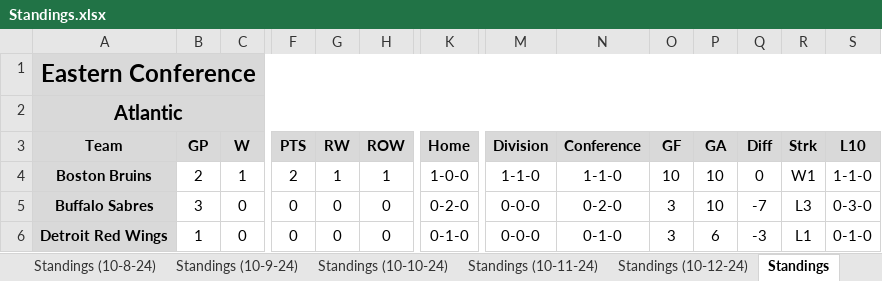
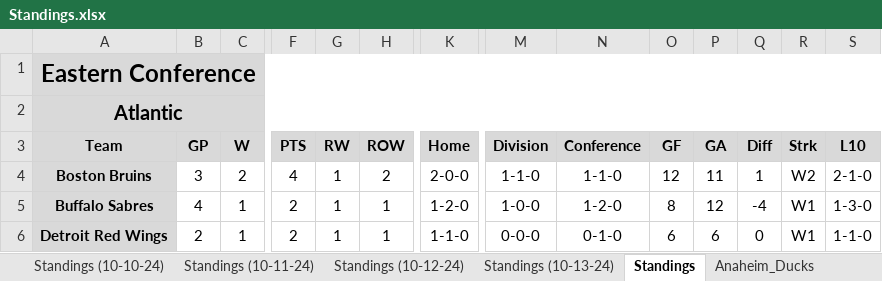
Before and after one commit to cmwrite/NHLStats, an Excel workbook: 2024_2025/Standings.xlsx, sheet Standings, drawn as a sheet; only a part is shown, gaps mark what is left out; values as stored, in another font and other column widths than the file's, no borders; the diff covers the shown part only; the diff names each change by its address in the sheet, - before the commit and + after, or states it on an @@ line.

```diff
--- a/2024_2025/Standings.xlsx (sheet Standings)
+++ b/2024_2025/Standings.xlsx (sheet Standings)
+sheet tab: Standings (10-13-24)
-B4 (GP): 2
+B4 (GP): 3
-C4 (W): 1
+C4 (W): 2
-F4 (PTS): 2
+F4 (PTS): 4
-H4 (ROW): 1
+H4 (ROW): 2
-K4 (Home): 1-0-0
+K4 (Home): 2-0-0
-O4 (GF): 10
+O4 (GF): 12
-P4 (GA): 10
+P4 (GA): 11
-Q4 (Diff): 0
+Q4 (Diff): 1
-R4 (Strk): W1
+R4 (Strk): W2
-S4 (L10): 1-1-0
+S4 (L10): 2-1-0
-B5 (GP): 3
+B5 (GP): 4
-C5:C6 (W): 0
+C5:C6 (W): 1
-F5:F6 (PTS): 0
+F5:F6 (PTS): 2
-G5:G6 (RW): 0
+G5:G6 (RW): 1
-H5:H6 (ROW): 0
+H5:H6 (ROW): 1
-K5 (Home): 0-2-0
+K5 (Home): 1-2-0
-M5 (Division): 0-0-0
+M5 (Division): 1-0-0
-N5 (Conference): 0-2-0
+N5 (Conference): 1-2-0
-O5 (GF): 3
+O5 (GF): 8
-P5 (GA): 10
+P5 (GA): 12
-Q5 (Diff): -7
+Q5 (Diff): -4
-R5 (Strk): L3
+R5 (Strk): W1
-S5 (L10): 0-3-0
+S5 (L10): 1-3-0
-B6 (GP): 1
+B6 (GP): 2
-K6 (Home): 0-1-0
+K6 (Home): 1-1-0
-O6 (GF): 3
+O6 (GF): 6
-Q6 (Diff): -3
+Q6 (Diff): 0
-R6 (Strk): L1
+R6 (Strk): W1
-S6 (L10): 0-1-0
+S6 (L10): 1-1-0
```
Also changed, not shown: 232 edited cells elsewhere in this sheet, sheet Standings (10-12-24), sheet Washington_Capitals, sheet Anaheim_Ducks, sheet Buffalo_Sabres, sheet Montreal_Canadiens, sheet Ottawa_Senators, 22 more sheets, 2024_2025/BoxScores/October.xlsx.
